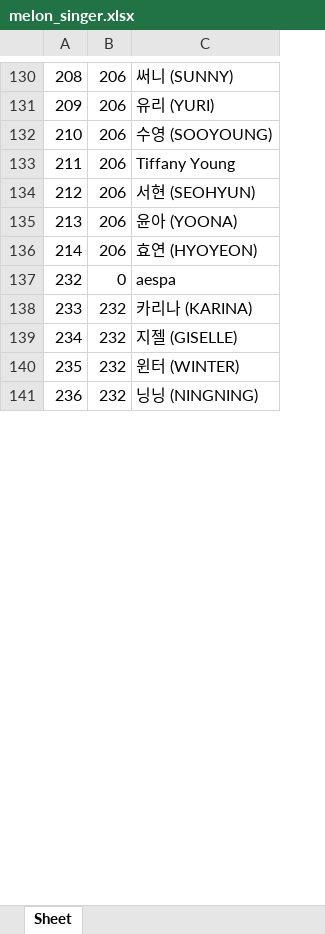
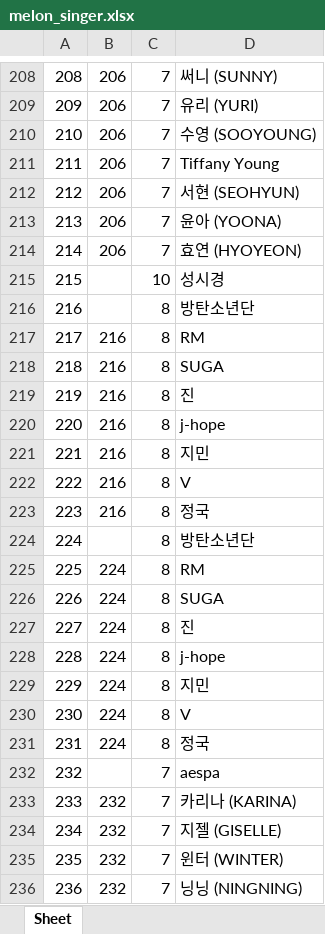
Before and after one commit to kimkyuuuuri/crawling, an Excel workbook: celeb/melon_singer.xlsx, sheet Sheet, drawn as a sheet; only a part is shown, gaps mark what is left out; values as stored, in another font and other column widths than the file's, no borders; addresses are those after the commit; the diff covers the shown part only; the diff names each change by its address in the sheet, - before the commit and + after, or states it on an @@ line.

Commit message:
celeb melon data crwaling

```diff
--- a/celeb/melon_singer.xlsx (sheet Sheet)
+++ b/celeb/melon_singer.xlsx (sheet Sheet)
+column C, rows 208-214: all 7; rows 232-236: all 7
+row 215: 215 |  | 10 | 성시경
+row 216: 216 |  | 8 | 방탄소년단
+row 217: 217 | 216 | 8 | RM
+row 218: 218 | 216 | 8 | SUGA
+row 219: 219 | 216 | 8 | 진
+row 220: 220 | 216 | 8 | j-hope
+row 221: 221 | 216 | 8 | 지민
+row 222: 222 | 216 | 8 | V
+row 223: 223 | 216 | 8 | 정국
+row 224: 224 |  | 8 | 방탄소년단
+row 225: 225 | 224 | 8 | RM
+row 226: 226 | 224 | 8 | SUGA
+row 227: 227 | 224 | 8 | 진
+row 228: 228 | 224 | 8 | j-hope
+row 229: 229 | 224 | 8 | 지민
+row 230: 230 | 224 | 8 | V
+row 231: 231 | 224 | 8 | 정국
-B232: 0
+B232: (empty)
```
Also changed, not shown: 112 added rows, 29 removed rows and 71 edited cells elsewhere in this sheet, 3 other files.
